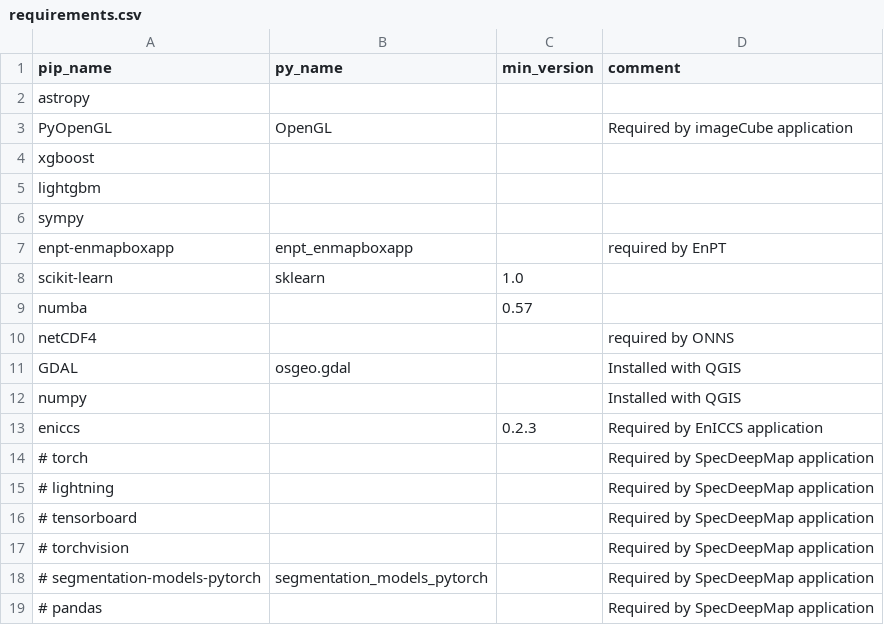
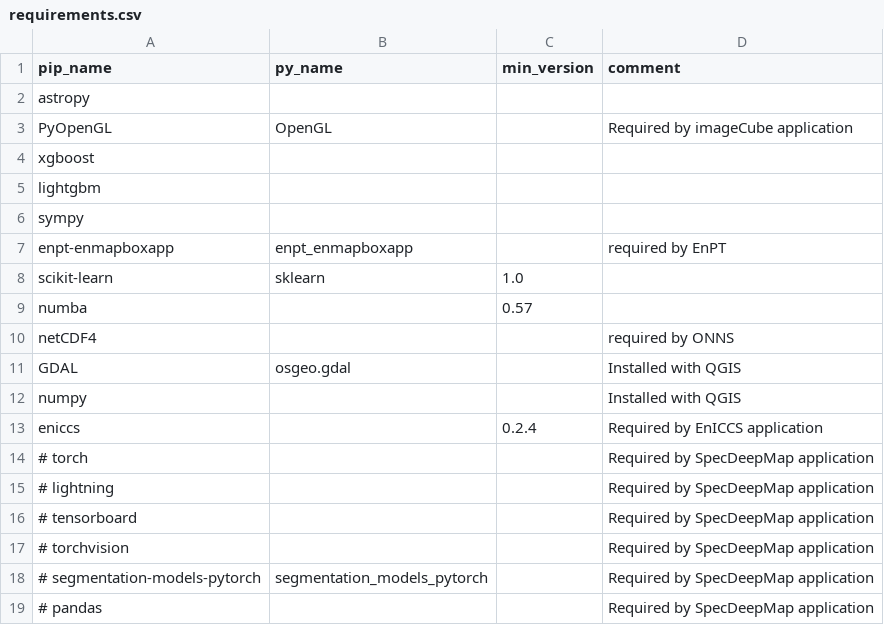
Before and after one commit to EnMAP-Box/enmap-box, a CSV file: .env/requirements.csv, drawn as a sheet.

Commit message:
eniccs version bump

```diff
--- a/.env/requirements.csv
+++ b/.env/requirements.csv
@@ -12,3 +12,3 @@ GDAL,osgeo.gdal,,Installed with QGIS
 numpy,,,Installed with QGIS
-eniccs,,0.2.3,Required by EnICCS application
+eniccs,,0.2.4,Required by EnICCS application
 # torch,,,Required by SpecDeepMap application
```
